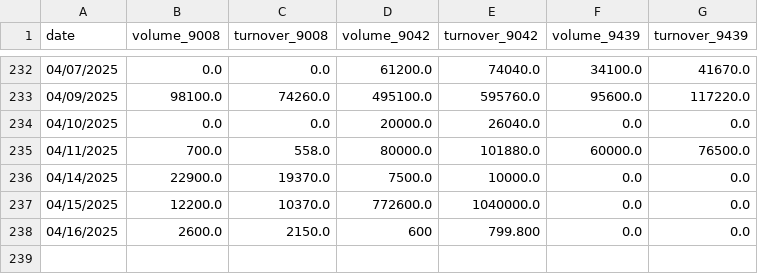
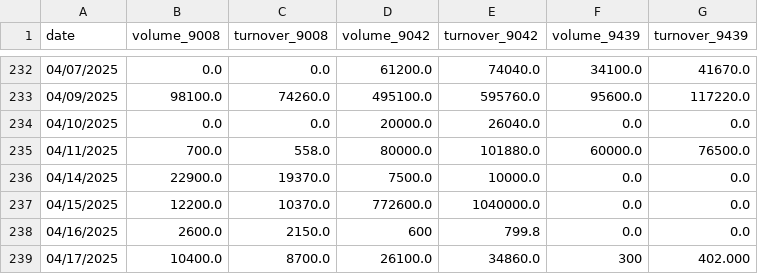
Before and after one commit to Starlight0901/HKEX-AUM-Price-Automation, a CSV file: volume_turnover_aum_data_new.csv, drawn as a sheet; only a part is shown, gaps mark what is left out.

```diff
--- a/volume_turnover_aum_data_new.csv
+++ b/volume_turnover_aum_data_new.csv
@@ -237,2 +237,3 @@ date,volume_9008,turnover_9008,volume_9042,turnover_9042,volume_9439,turnover_94
 04/15/2025,12200.0,10370.0,772600.0,1040000.0,0.0,0.0
-04/16/2025,2600.0,2150.0,600,799.800,0.0,0.0
+04/16/2025,2600.0,2150.0,600,799.8,0.0,0.0
+04/17/2025,10400.0,8700.0,26100.0,34860.0,300,402.000
```
